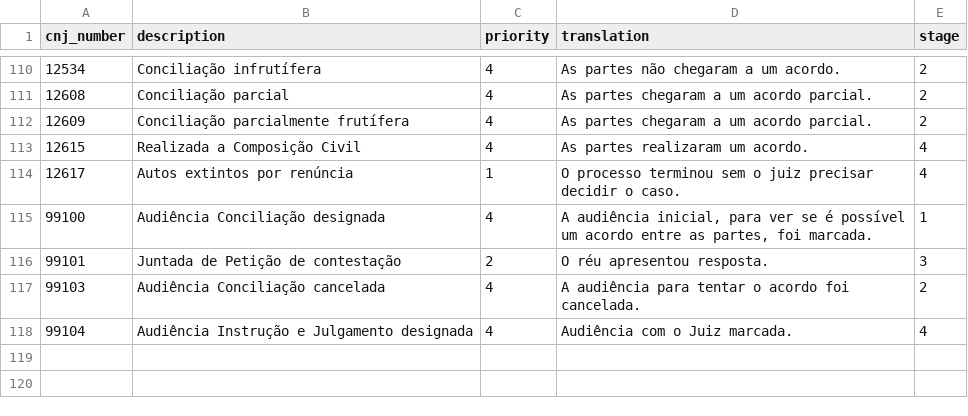
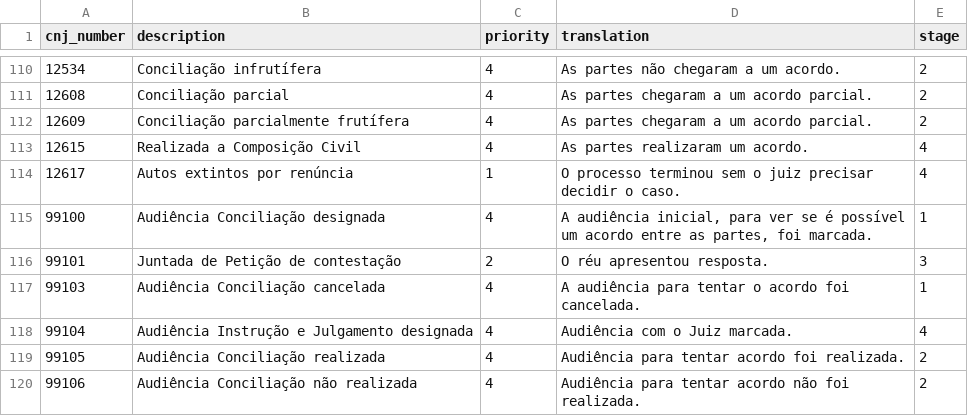
Before and after one commit to luexclusiva/justica_simples, a CSV file: app/assets/csv/steps-v2.csv, drawn as a sheet; only a part is shown, gaps mark what is left out.

```diff
--- a/app/assets/csv/steps-v2.csv
+++ b/app/assets/csv/steps-v2.csv
@@ -116,3 +116,5 @@
 99101;Juntada de Petição de contestação;2;O réu apresentou resposta.;3
-99103;Audiência Conciliação cancelada;4;A audiência para tentar o acordo foi cancelada.;2
+99103;Audiência Conciliação cancelada;4;A audiência para tentar o acordo foi cancelada.;1
 99104;Audiência Instrução e Julgamento designada;4;Audiência com o Juiz marcada.;4
+99105;Audiência Conciliação realizada;4;Audiência para tentar acordo foi realizada.;2
+99106;Audiência Conciliação não realizada;4;Audiência para tentar acordo não foi realizada.;2
```
Also changed, not shown: 1 other file.
